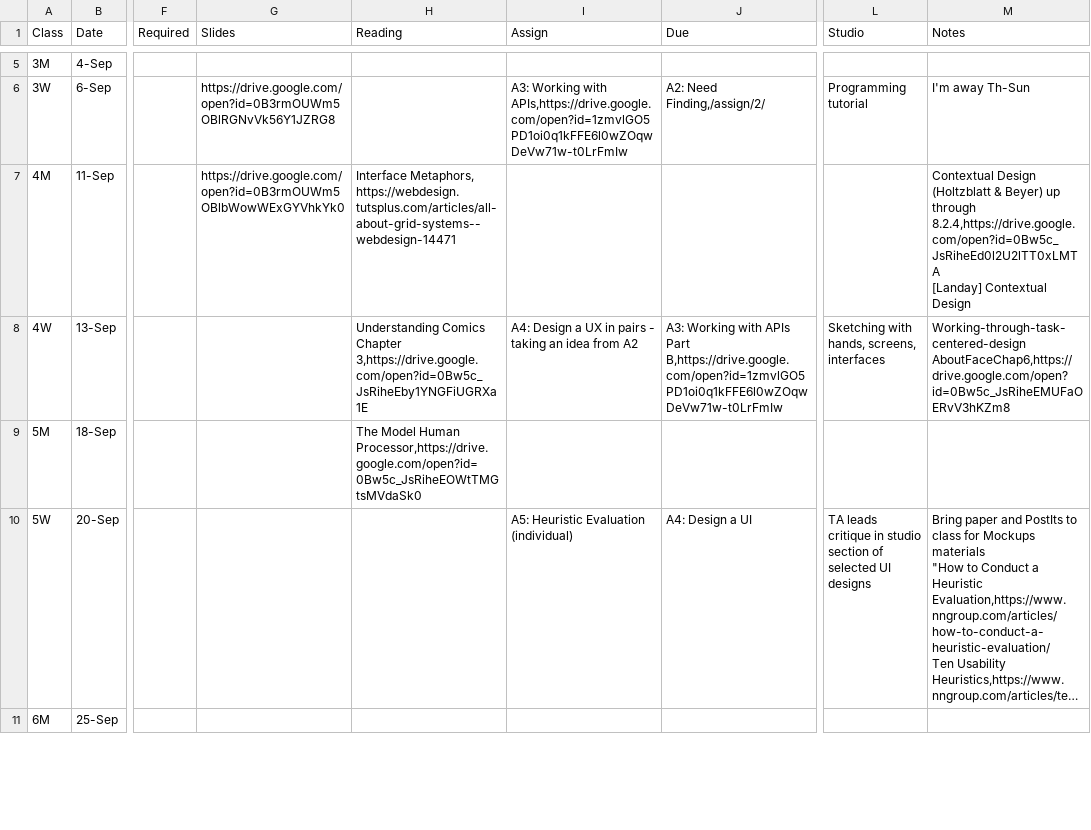
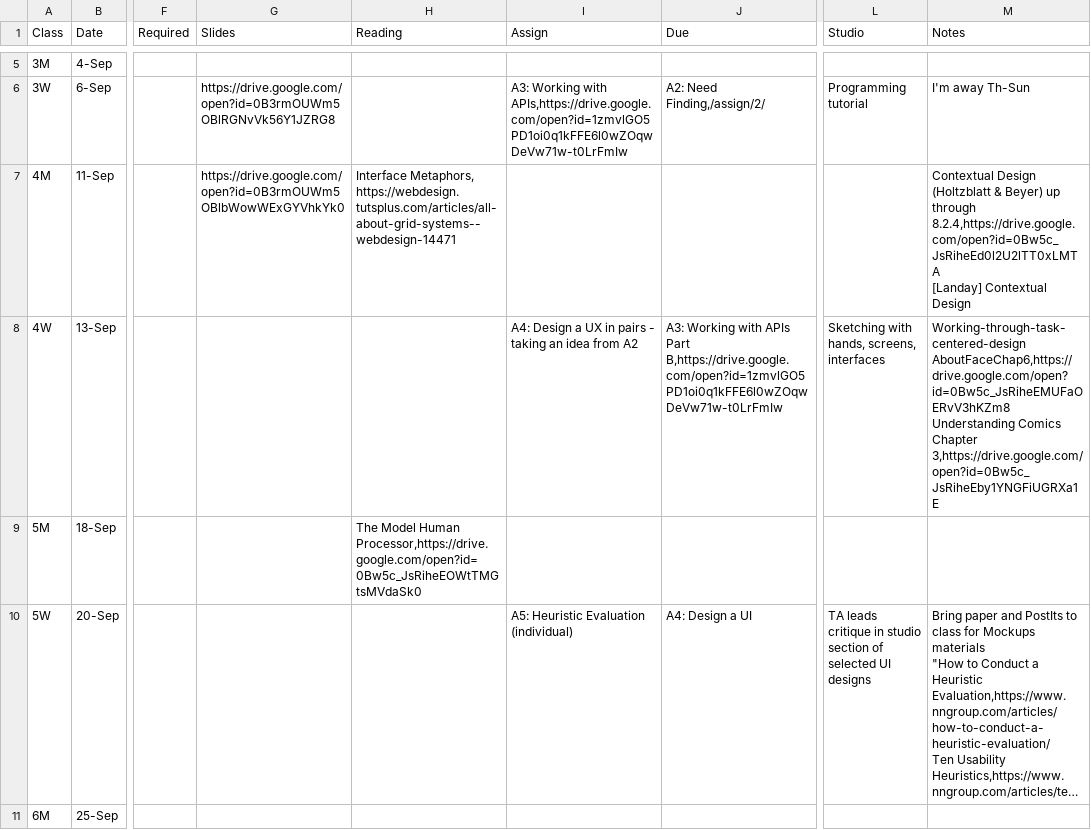
Before and after one commit to cs160-berkeley/website, a CSV file: _data/CS160Schedule.csv, drawn as a sheet; only a part is shown, gaps mark what is left out; long unchanged cells end in …; ↵ is a line break in a cell; the diff covers the shown part only; the diff names each change by its address in the sheet, - before the commit and + after, or states it on an @@ line.

Commit message:
no reading

```diff
--- a/_data/CS160Schedule.csv
+++ b/_data/CS160Schedule.csv
-H8 (Reading): Understanding Comics Chapter 3,https://drive.google.com/open?id=0Bw5c_JsRiheEby1YNGFiUGRXa1E
+H8 (Reading): (empty)
-M8 (Notes): Working-through-task-centered-design ↵ AboutFaceChap6,https://drive.google.com/open?id=0Bw5c_JsRiheEMUFaOERvV3hKZm8
+M8 (Notes): Working-through-task-centered-design ↵ AboutFaceChap6,https://drive.google.com/open?id=0Bw5c_JsRiheEMUFaOERvV3hKZm8 ↵ Understanding Comics Chapter 3,https://drive.google.com/open?id=0Bw5c_JsRiheEby1YNGFiUGRXa1E
```
Also changed, not shown: 1 edited cell elsewhere in this file, 1 other file.
